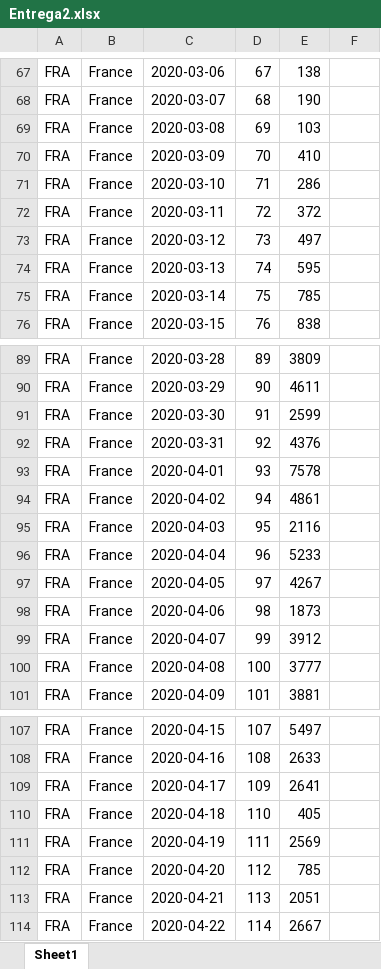
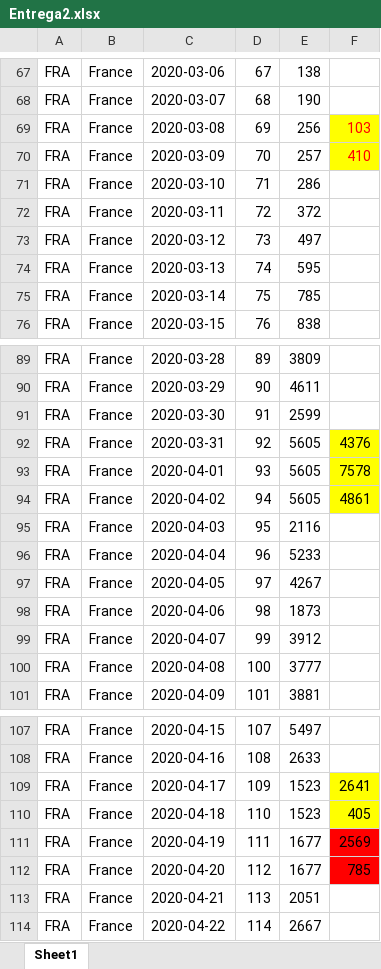
Before and after one commit to AgustinTardaFIUBA/entrega-2, an Excel workbook: src/Entrega2.xlsx, sheet Sheet1, drawn as a sheet; only a part is shown, gaps mark what is left out; values as stored, in another font and other column widths than the file's, no borders; charts and pictures not drawn; the diff names each change by its address in the sheet, - before the commit and + after, or states it on an @@ line.

Commit message:
Cambios al excel con los datos mejor organizados

```diff
--- a/src/Entrega2.xlsx (sheet Sheet1)
+++ b/src/Entrega2.xlsx (sheet Sheet1)
-E69: 103
+E69: 256
-F69: (empty)
+F69: 103
-F69:F70 fill: none
+F69:F70 fill: #FFFF00
-E70: 410
+E70: 257
-F70: (empty)
+F70: 410
-E92: 4376
+E92: 5605
-F92: (empty)
+F92: 4376
-F92:F94 fill: none
+F92:F94 fill: #FFFF00
-E93: 7578
+E93: 5605
-F93: (empty)
+F93: 7578
-E94: 4861
+E94: 5605
-F94: (empty)
+F94: 4861
-E109: 2641
+E109: 1523
-F109: (empty)
+F109: 2641
-F109:F110 fill: none
+F109:F110 fill: #FFFF00
-E110: 405
+E110: 1523
-F110: (empty)
+F110: 405
-E111: 2569
+E111: 1677
-F111: (empty)
+F111: 2569
-F111:F112 fill: none
+F111:F112 fill: #FF0000
-E112: 785
+E112: 1677
-F112: (empty)
+F112: 785
```
Also changed, not shown: charts or pictures.
